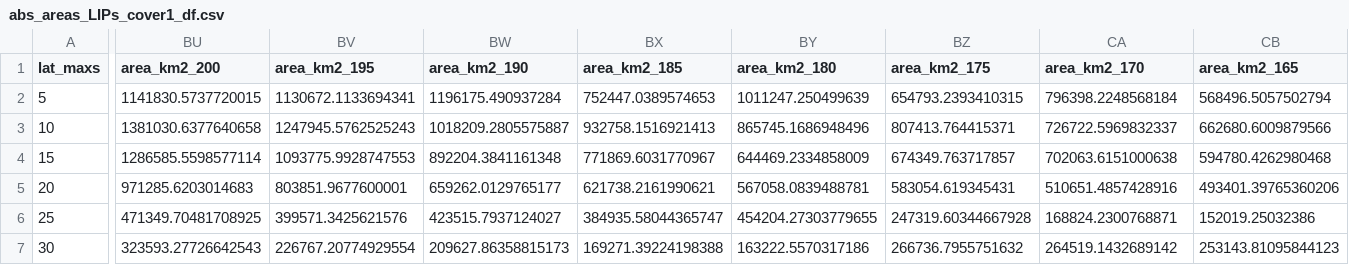
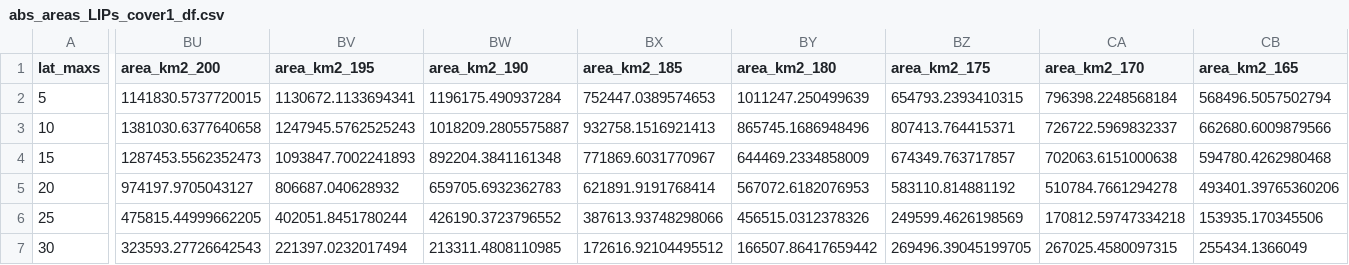
Before and after one commit to Swanson-Hysell-Group/2020_large_igneous_provinces, a CSV file: Code/reconstruction_output/abs_areas_LIPs_cover1_df.csv, drawn as a sheet; only a part is shown, gaps mark what is left out; the diff covers the shown part only; the diff names each change by its address in the sheet, - before the commit and + after, or states it on an @@ line.

```diff
--- a/Code/reconstruction_output/abs_areas_LIPs_cover1_df.csv
+++ b/Code/reconstruction_output/abs_areas_LIPs_cover1_df.csv
-BU4 (area_km2_200): 1286585.5598577114
+BU4 (area_km2_200): 1287453.5562352473
-BV4 (area_km2_195): 1093775.9928747553
+BV4 (area_km2_195): 1093847.7002241893
-BU5 (area_km2_200): 971285.6203014683
+BU5 (area_km2_200): 974197.9705043127
-BV5 (area_km2_195): 803851.9677600001
+BV5 (area_km2_195): 806687.040628932
-BW5 (area_km2_190): 659262.0129765177
+BW5 (area_km2_190): 659705.6932362783
-BX5 (area_km2_185): 621738.2161990621
+BX5 (area_km2_185): 621891.9191768414
-BY5 (area_km2_180): 567058.0839488781
+BY5 (area_km2_180): 567072.6182076953
-BZ5 (area_km2_175): 583054.619345431
+BZ5 (area_km2_175): 583110.814881192
-CA5 (area_km2_170): 510651.4857428916
+CA5 (area_km2_170): 510784.7661294278
-BU6 (area_km2_200): 471349.70481708925
+BU6 (area_km2_200): 475815.44999662205
-BV6 (area_km2_195): 399571.3425621576
+BV6 (area_km2_195): 402051.8451780244
-BW6 (area_km2_190): 423515.7937124027
+BW6 (area_km2_190): 426190.3723796552
-BX6 (area_km2_185): 384935.58044365747
+BX6 (area_km2_185): 387613.93748298066
-BY6 (area_km2_180): 454204.27303779655
+BY6 (area_km2_180): 456515.0312378326
-BZ6 (area_km2_175): 247319.60344667928
+BZ6 (area_km2_175): 249599.4626198569
-CA6 (area_km2_170): 168824.2300768871
+CA6 (area_km2_170): 170812.59747334218
-CB6 (area_km2_165): 152019.25032386
+CB6 (area_km2_165): 153935.170345506
-BV7 (area_km2_195): 226767.20774929554
+BV7 (area_km2_195): 221397.0232017494
-BW7 (area_km2_190): 209627.86358815173
+BW7 (area_km2_190): 213311.4808110985
-BX7 (area_km2_185): 169271.39224198388
+BX7 (area_km2_185): 172616.92104495512
-BY7 (area_km2_180): 163222.5570317186
+BY7 (area_km2_180): 166507.86417659442
-BZ7 (area_km2_175): 266736.7955751632
+BZ7 (area_km2_175): 269496.39045199705
-CA7 (area_km2_170): 264519.1432689142
+CA7 (area_km2_170): 267025.4580097315
-CB7 (area_km2_165): 253143.81095844123
+CB7 (area_km2_165): 255434.1366049
```
Also changed, not shown: 77 edited cells elsewhere in this file, Code/reconstruction_output/abs_areas_LIPs_cover3_df.csv, Code/reconstruction_output/abs_areas_LIPs_df.csv, 17 other files.
